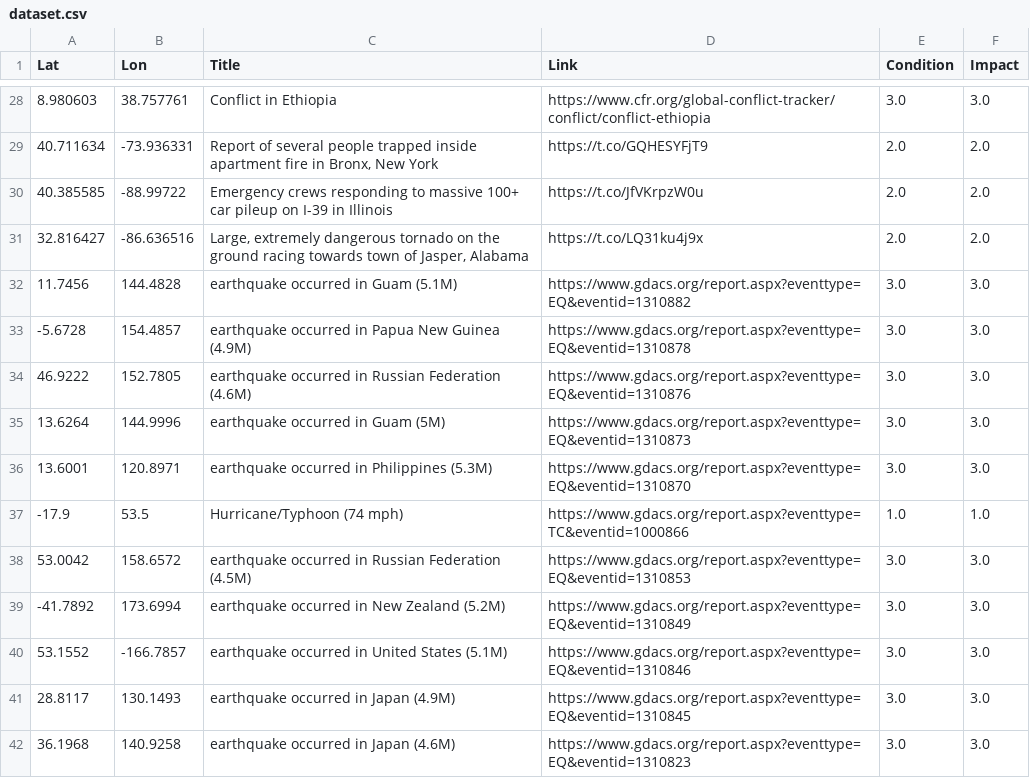
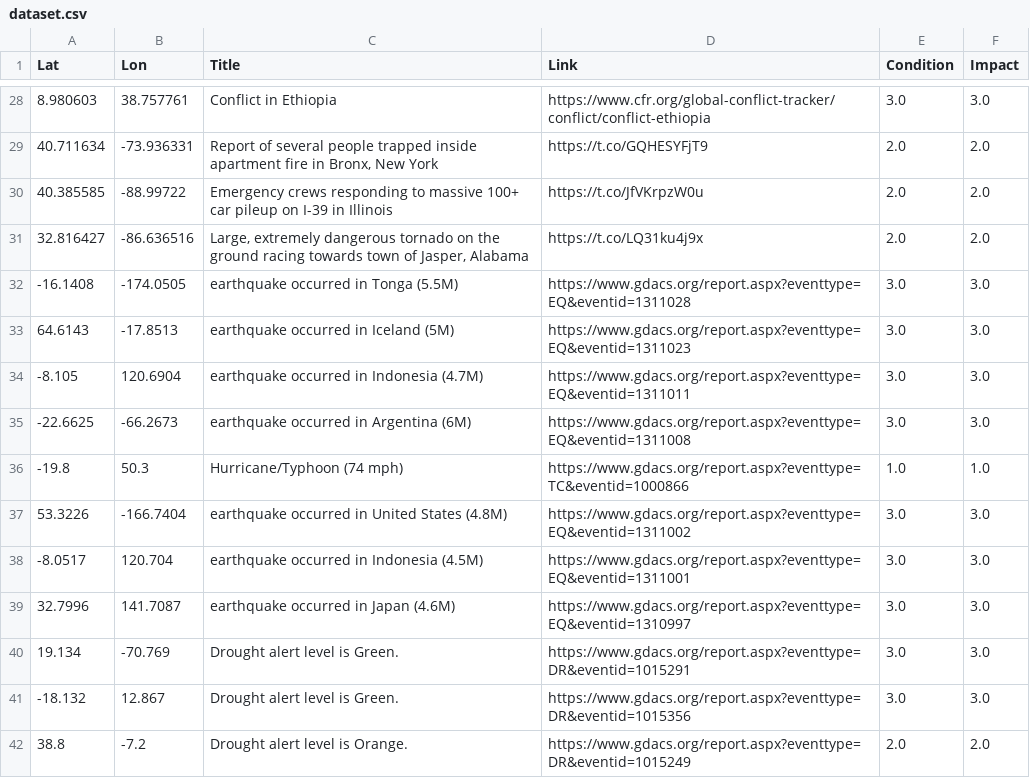
Before and after one commit to antonio-hickey/gDash, a CSV file: app/data/events/dataset.csv, drawn as a sheet; only a part is shown, gaps mark what is left out; the shorter side is filled out with more unchanged rows; the diff covers the shown part only.

```diff
--- a/app/data/events/dataset.csv
+++ b/app/data/events/dataset.csv
@@ -31,12 +31,9 @@ Lat,Lon,Title,Link,Condition,Impact
 32.816427,-86.636516,"Large, extremely dangerous tornado on the ground racing towards town of Jasper, Alabama",https://t.co/LQ31ku4j9x,2.0,2.0
-11.7456,144.4828,earthquake occurred in Guam (5.1M),https://www.gdacs.org/report.aspx?eventtype=EQ&eventid=1310882,3.0,3.0
--5.6728,154.4857,earthquake occurred in Papua New Guinea (4.9M),https://www.gdacs.org/report.aspx?eventtype=EQ&eventid=1310878,3.0,3.0
-46.9222,152.7805,earthquake occurred in Russian Federation (4.6M),https://www.gdacs.org/report.aspx?eventtype=EQ&eventid=1310876,3.0,3.0
-13.6264,144.9996,earthquake occurred in Guam (5M),https://www.gdacs.org/report.aspx?eventtype=EQ&eventid=1310873,3.0,3.0
-13.6001,120.8971,earthquake occurred in Philippines (5.3M),https://www.gdacs.org/report.aspx?eventtype=EQ&eventid=1310870,3.0,3.0
--17.9,53.5,Hurricane/Typhoon (74 mph),https://www.gdacs.org/report.aspx?eventtype=TC&eventid=1000866,1.0,1.0
-53.0042,158.6572,earthquake occurred in Russian Federation (4.5M),https://www.gdacs.org/report.aspx?eventtype=EQ&eventid=1310853,3.0,3.0
--41.7892,173.6994,earthquake occurred in New Zealand (5.2M),https://www.gdacs.org/report.aspx?eventtype=EQ&eventid=1310849,3.0,3.0
-53.1552,-166.7857,earthquake occurred in United States (5.1M),https://www.gdacs.org/report.aspx?eventtype=EQ&eventid=1310846,3.0,3.0
-28.8117,130.1493,earthquake occurred in Japan (4.9M),https://www.gdacs.org/report.aspx?eventtype=EQ&eventid=1310845,3.0,3.0
-36.1968,140.9258,earthquake occurred in Japan (4.6M),https://www.gdacs.org/report.aspx?eventtype=EQ&eventid=1310823,3.0,3.0
+-16.1408,-174.0505,earthquake occurred in Tonga (5.5M),https://www.gdacs.org/report.aspx?eventtype=EQ&eventid=1311028,3.0,3.0
+64.6143,-17.8513,earthquake occurred in Iceland (5M),https://www.gdacs.org/report.aspx?eventtype=EQ&eventid=1311023,3.0,3.0
+-8.105,120.6904,earthquake occurred in Indonesia (4.7M),https://www.gdacs.org/report.aspx?eventtype=EQ&eventid=1311011,3.0,3.0
+-22.6625,-66.2673,earthquake occurred in Argentina (6M),https://www.gdacs.org/report.aspx?eventtype=EQ&eventid=1311008,3.0,3.0
+-19.8,50.3,Hurricane/Typhoon (74 mph),https://www.gdacs.org/report.aspx?eventtype=TC&eventid=1000866,1.0,1.0
+53.3226,-166.7404,earthquake occurred in United States (4.8M),https://www.gdacs.org/report.aspx?eventtype=EQ&eventid=1311002,3.0,3.0
+-8.0517,120.704,earthquake occurred in Indonesia (4.5M),https://www.gdacs.org/report.aspx?eventtype=EQ&eventid=1311001,3.0,3.0
+32.7996,141.7087,earthquake occurred in Japan (4.6M),https://www.gdacs.org/report.aspx?eventtype=EQ&eventid=1310997,3.0,3.0
```
Also changed, not shown: 7 added rows, 4 removed rows and 31 edited cells elsewhere in this file.
